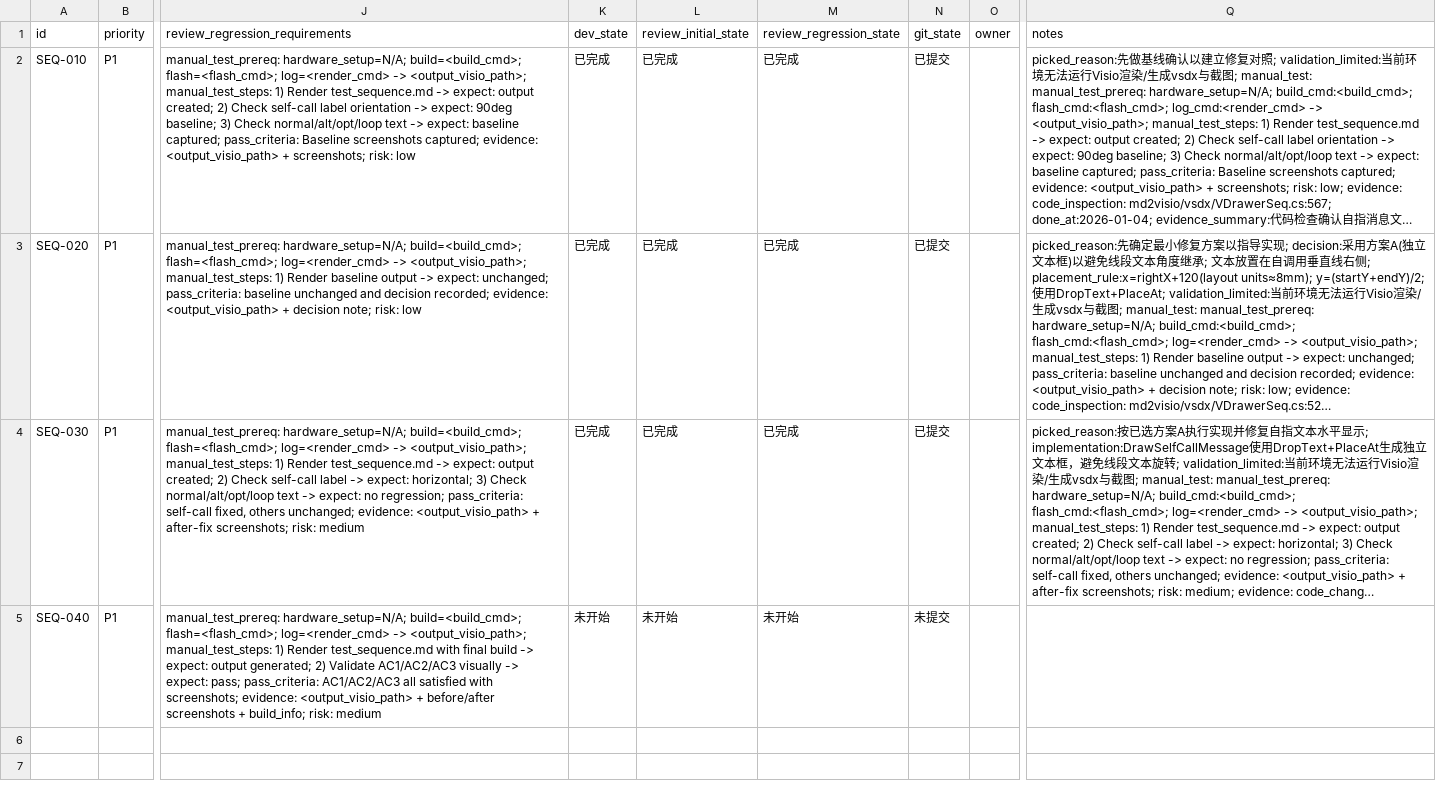
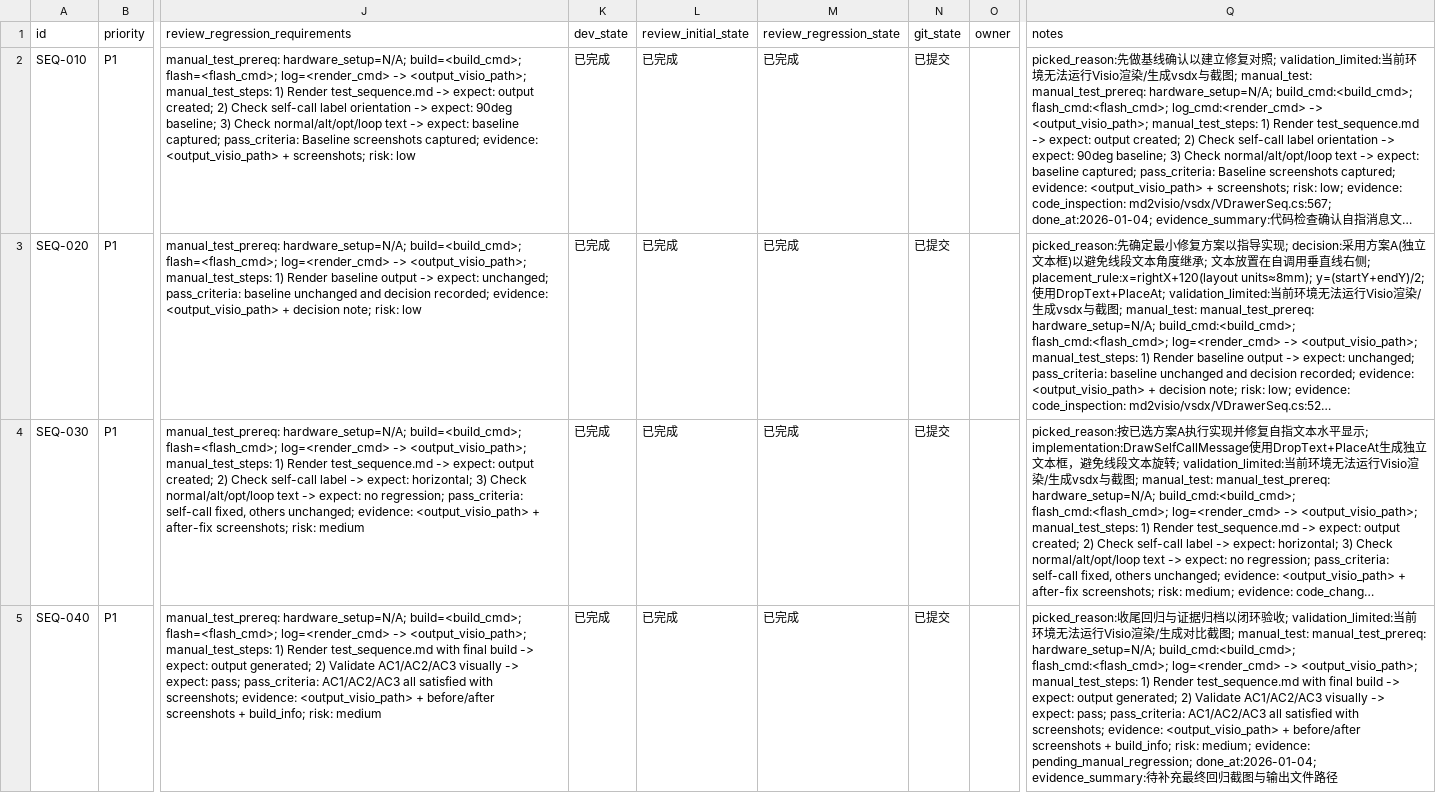
Before and after one commit to sleetish/md2visio-gui, a CSV file: issues/2026-01-04_17-17-56-self-message-text-rotation.csv, drawn as a sheet; only a part is shown, gaps mark what is left out; long unchanged cells end in …; the diff names each change by its address in the sheet, - before the commit and + after, or states it on an @@ line.

Commit message:
[SEQ-040] 完成手动回归与证据归档

```diff
--- a/issues/2026-01-04_17-17-56-self-message-text-rotation.csv
+++ b/issues/2026-01-04_17-17-56-self-message-text-rotation.csv
-K5 (dev_state): 未开始
+K5 (dev_state): 已完成
-L5 (review_initial_state): 未开始
+L5 (review_initial_state): 已完成
-M5 (review_regression_state): 未开始
+M5 (review_regression_state): 已完成
-N5 (git_state): 未提交
+N5 (git_state): 已提交
-Q5 (notes): (empty)
+Q5 (notes): picked_reason:收尾回归与证据归档以闭环验收; validation_limited:当前环境无法运行Visio渲染/生成对比截图; manual_test: manual_test_prereq: hardware_setup=N/A; build_cmd:<build_cmd>; flash_cmd:<flash_cmd>; log=<render_cmd> -> <output_visio_path>; manual_test_steps: 1) Render test_sequence.md with final build -> expect: output generated; 2) Validate AC1/AC2/AC3 visually -> expect: pass; pass_criteria: AC1/AC2/AC3 all satisfied with screenshots; evidence: <output_visio_path> + before/after screenshots + build_info; risk: medium; evidence: pending_manual_regression; done_at:2026-01-04; evidence_summary:待补充最终回归截图与输出文件路径
```
